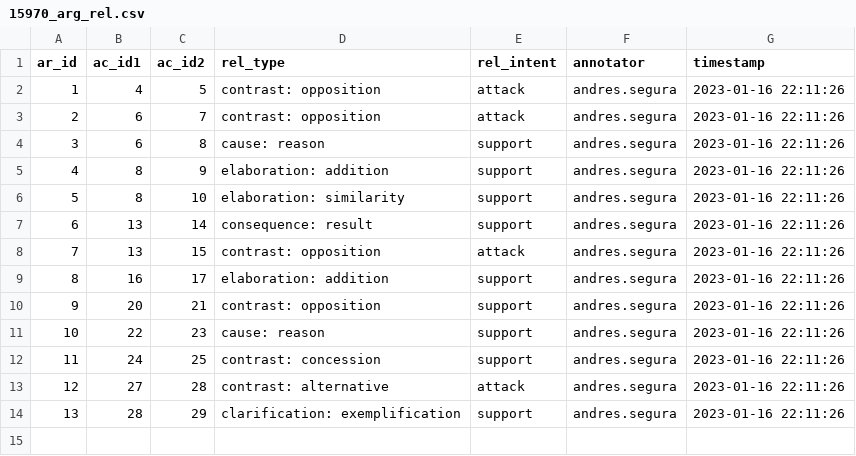
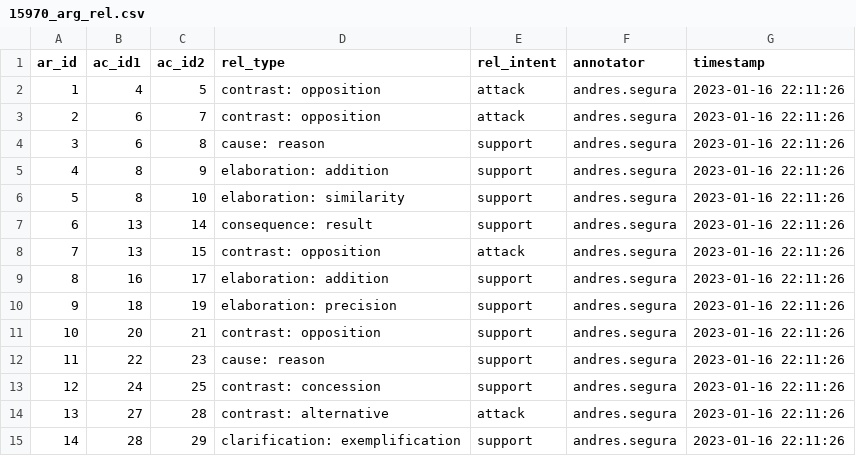
Before and after one commit to argrecsys/decide-madrid-2019-annotations, a CSV file: tools/argael/results/andres.segura/15970_arg_rel.csv, drawn as a sheet; addresses are those after the commit; the diff names each change by its address in the sheet, - before the commit and + after, or states it on an @@ line.

Commit message:
Update Labeled Data
The agument relation files for proposals 615, 2121 and 15970 were updated. Specifically, 3 missing relations were added.

```diff
--- a/tools/argael/results/andres.segura/15970_arg_rel.csv
+++ b/tools/argael/results/andres.segura/15970_arg_rel.csv
+row 10: 9 | 18 | 19 | elaboration: precision | support | andres.segura | 2023-01-16 22:11:26
@@ column A (ar_id) renumbered from row 11 down @@
```
Also changed, not shown: tools/argael/results/andres.segura/2121_arg_rel.csv, tools/argael/results/andres.segura/615_arg_rel.csv.
